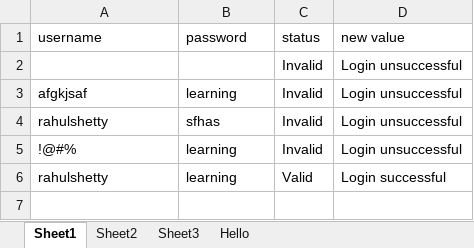
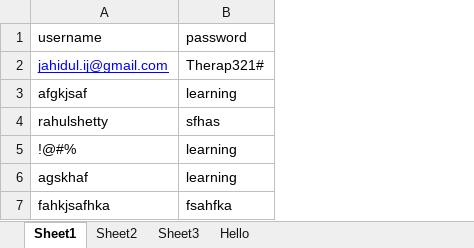
Before and after one commit to jahidulij/Selenium-Intro, an Excel workbook: Screenshots/TestData.xlsx, sheet Sheet1, drawn as a sheet; values as stored, in another font and other column widths than the file's, no borders; removed rows and columns are numbered as before the commit, all else as after; the diff names each change by its address in the sheet, - before the commit and + after, or states it on an @@ line.

```diff
--- a/Screenshots/TestData.xlsx (sheet Sheet1)
+++ b/Screenshots/TestData.xlsx (sheet Sheet1)
-column C (status), rows 2-6: Invalid | Invalid | Invalid | Invalid | Valid
-column D (new value), rows 2-6: Login unsuccessful | Login unsuccessful | Login unsuccessful | Login unsuccessful | Login successful
-A2 (username): (empty)
+A2 (username): jahidul.ij@gmail.com
-B2 (password): (empty)
+B2 (password): Therap321#
-A6 (username): rahulshetty
+A6 (username): agskhaf
+row 7: fahkjsafhka | fsahfka
```
Also changed, not shown: 23 other files.
